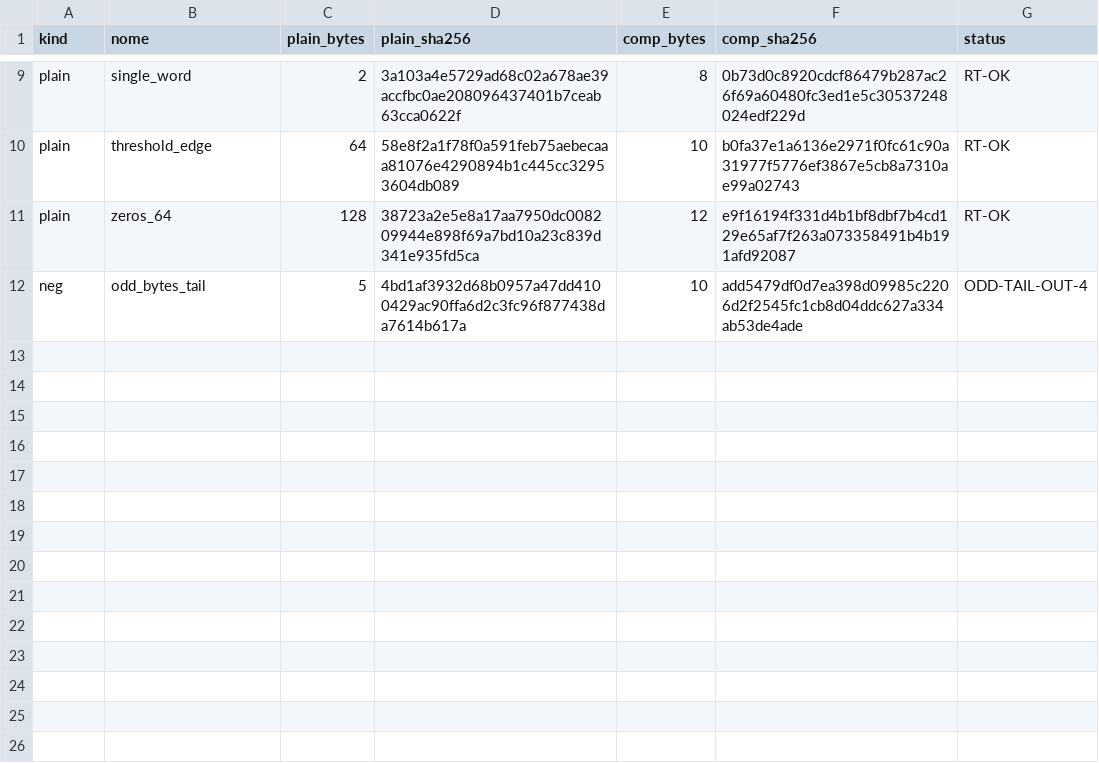
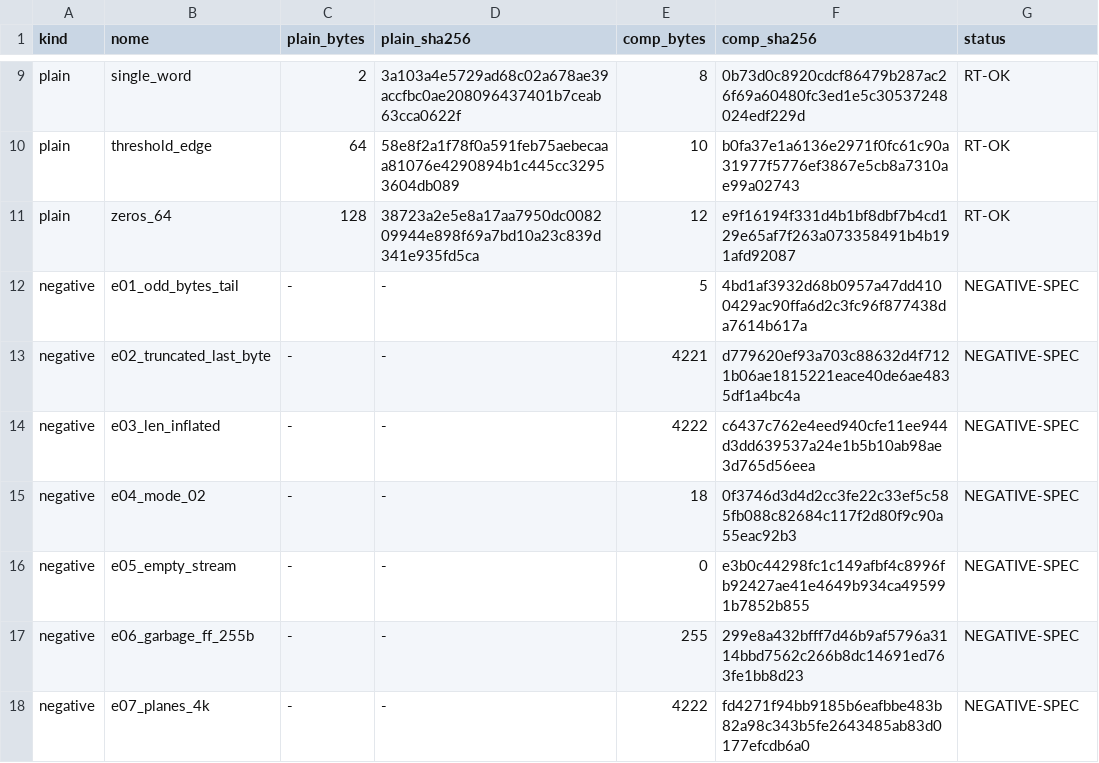
Before and after one commit to Misael-art/RetroDevStudio, a TSV file: data/rex_profiles/codec/enigma/manifest.tsv, drawn as a sheet; only a part is shown, gaps mark what is left out; removed rows and columns are numbered as before the commit, all else as after; the diff names each change by its address in the sheet, - before the commit and + after, or states it on an @@ line.

```diff
--- a/data/rex_profiles/codec/enigma/manifest.tsv
+++ b/data/rex_profiles/codec/enigma/manifest.tsv
-row 12: neg | odd_bytes_tail | 5 | 4bd1af3932d68b0957a47dd4100429ac90ffa6d2c3fc96f877438da7614b617a | 10 | add5479df0d7ea398d09985c2206d2f2545fc1cb8d04ddc627a334ab53de4ade | ODD-TAIL-OUT-4
+row 12: negative | e01_odd_bytes_tail | - | - | 5 | 4bd1af3932d68b0957a47dd4100429ac90ffa6d2c3fc96f877438da7614b617a | NEGATIVE-SPEC
+row 13: negative | e02_truncated_last_byte | - | - | 4221 | d779620ef93a703c88632d4f7121b06ae1815221eace40de6ae4835df1a4bc4a | NEGATIVE-SPEC
+row 14: negative | e03_len_inflated | - | - | 4222 | c6437c762e4eed940cfe11ee944d3dd639537a24e1b5b10ab98ae3d765d56eea | NEGATIVE-SPEC
+row 15: negative | e04_mode_02 | - | - | 18 | 0f3746d3d4d2cc3fe22c33ef5c585fb088c82684c117f2d80f9c90a55eac92b3 | NEGATIVE-SPEC
+row 16: negative | e05_empty_stream | - | - | 0 | e3b0c44298fc1c149afbf4c8996fb92427ae41e4649b934ca495991b7852b855 | NEGATIVE-SPEC
+row 17: negative | e06_garbage_ff_255b | - | - | 255 | 299e8a432bfff7d46b9af5796a3114bbd7562c266b8dc14691ed763fe1bb8d23 | NEGATIVE-SPEC
+row 18: negative | e07_planes_4k | - | - | 4222 | fd4271f94bb9185b6eafbbe483b82a98c343b5fe2643485ab83d0177efcdb6a0 | NEGATIVE-SPEC
```
Also changed, not shown: data/rex_profiles/codec/nemesis/manifest.tsv, 27 other files.
